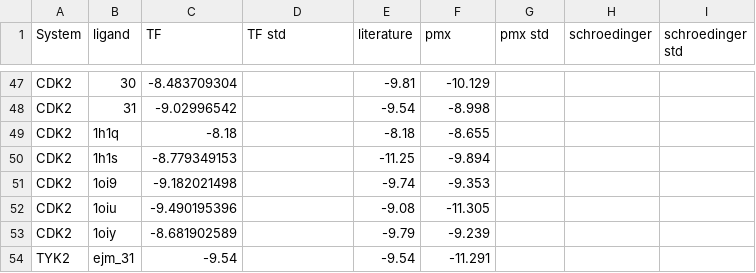
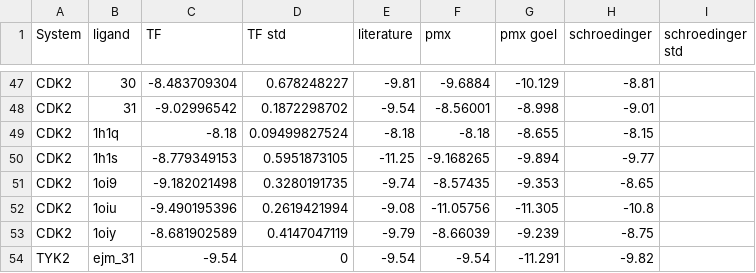
Before and after one commit to JohannesKarwou/notebooks, a CSV file: data/summary_dG.csv, drawn as a sheet; only a part is shown, gaps mark what is left out; the diff covers the shown part only; the diff names each change by its address in the sheet, - before the commit and + after, or states it on an @@ line.

```diff
--- a/data/summary_dG.csv
+++ b/data/summary_dG.csv
-G1: pmx std
+G1: pmx goel
-D47 (TF std): (empty)
+D47 (TF std): 0.678248227
-F47 (pmx): -10.129
+F47 (pmx): -9.6884
-G47 (pmx goel): (empty)
+G47 (pmx goel): -10.129
-H47 (schroedinger): (empty)
+H47 (schroedinger): -8.81
-D48 (TF std): (empty)
+D48 (TF std): 0.1872298702
-F48 (pmx): -8.998
+F48 (pmx): -8.56001
-G48 (pmx goel): (empty)
+G48 (pmx goel): -8.998
-H48 (schroedinger): (empty)
+H48 (schroedinger): -9.01
-D49 (TF std): (empty)
+D49 (TF std): 0.09499827524
-F49 (pmx): -8.655
+F49 (pmx): -8.18
-G49 (pmx goel): (empty)
+G49 (pmx goel): -8.655
-H49 (schroedinger): (empty)
+H49 (schroedinger): -8.15
-D50 (TF std): (empty)
+D50 (TF std): 0.5951873105
-F50 (pmx): -9.894
+F50 (pmx): -9.168265
-G50 (pmx goel): (empty)
+G50 (pmx goel): -9.894
-H50 (schroedinger): (empty)
+H50 (schroedinger): -9.77
-D51 (TF std): (empty)
+D51 (TF std): 0.3280191735
-F51 (pmx): -9.353
+F51 (pmx): -8.57435
-G51 (pmx goel): (empty)
+G51 (pmx goel): -9.353
-H51 (schroedinger): (empty)
+H51 (schroedinger): -8.65
-D52 (TF std): (empty)
+D52 (TF std): 0.2619421994
-F52 (pmx): -11.305
+F52 (pmx): -11.05756
-G52 (pmx goel): (empty)
+G52 (pmx goel): -11.305
-H52 (schroedinger): (empty)
+H52 (schroedinger): -10.8
-D53 (TF std): (empty)
+D53 (TF std): 0.4147047119
-F53 (pmx): -9.239
+F53 (pmx): -8.66039
-G53 (pmx goel): (empty)
+G53 (pmx goel): -9.239
-H53 (schroedinger): (empty)
+H53 (schroedinger): -8.75
-D54 (TF std): (empty)
+D54 (TF std): 0
-F54 (pmx): -11.291
+F54 (pmx): -9.54
-G54 (pmx goel): (empty)
+G54 (pmx goel): -11.291
-H54 (schroedinger): (empty)
+H54 (schroedinger): -9.82
```
Also changed, not shown: 131 edited cells elsewhere in this file.
